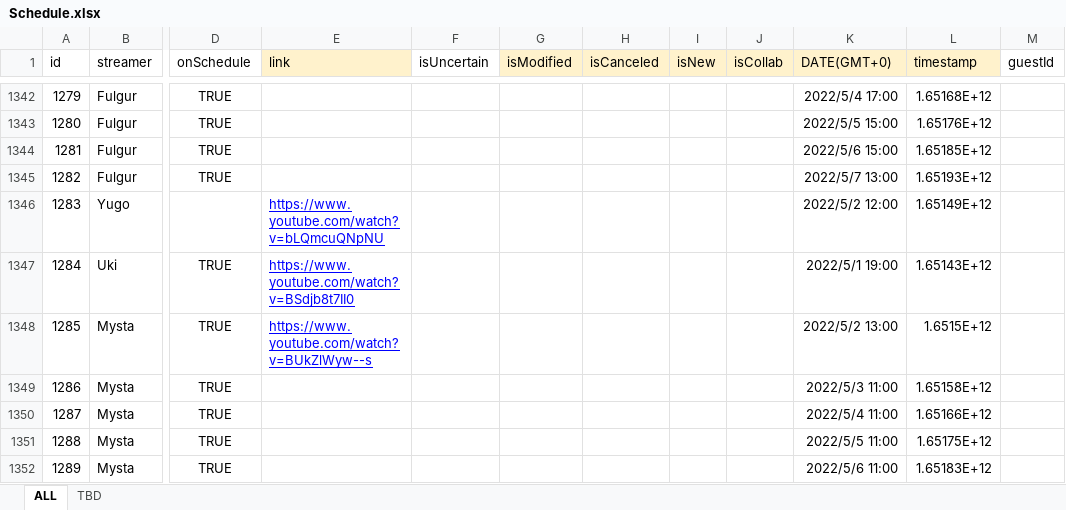
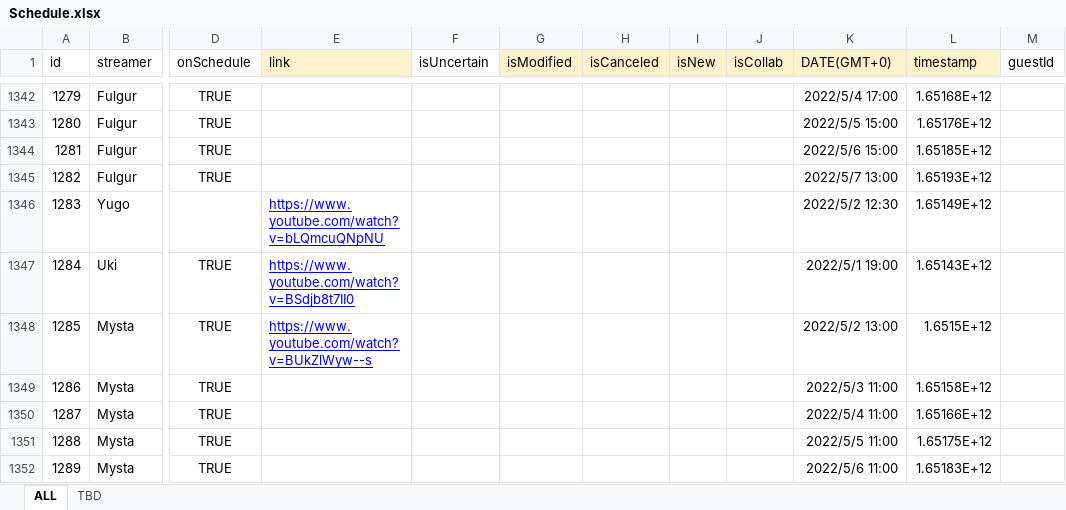
Before and after one commit to v4724/nijisanji-schedule, an Excel workbook: docs/assets/docs/Schedule.xlsx, sheet ALL, drawn as a sheet; only a part is shown, gaps mark what is left out; values as stored, in another font and other column widths than the file's, no borders; charts and pictures not drawn; the diff covers the shown part only; the diff names each change by its address in the sheet, - before the commit and + after, or states it on an @@ line.

```diff
--- a/docs/assets/docs/Schedule.xlsx (sheet ALL)
+++ b/docs/assets/docs/Schedule.xlsx (sheet ALL)
-K1346 (DATE(GMT+0)): 2022/5/2 12:00
+K1346 (DATE(GMT+0)): 2022/5/2 12:30
```
Also changed, not shown: 45 added rows, 2 removed rows and 33 hidden or unhidden rows elsewhere in this sheet, sheet TBD, formulas that keep their value, src/assets/docs/Schedule.xlsx, 6 other files.
